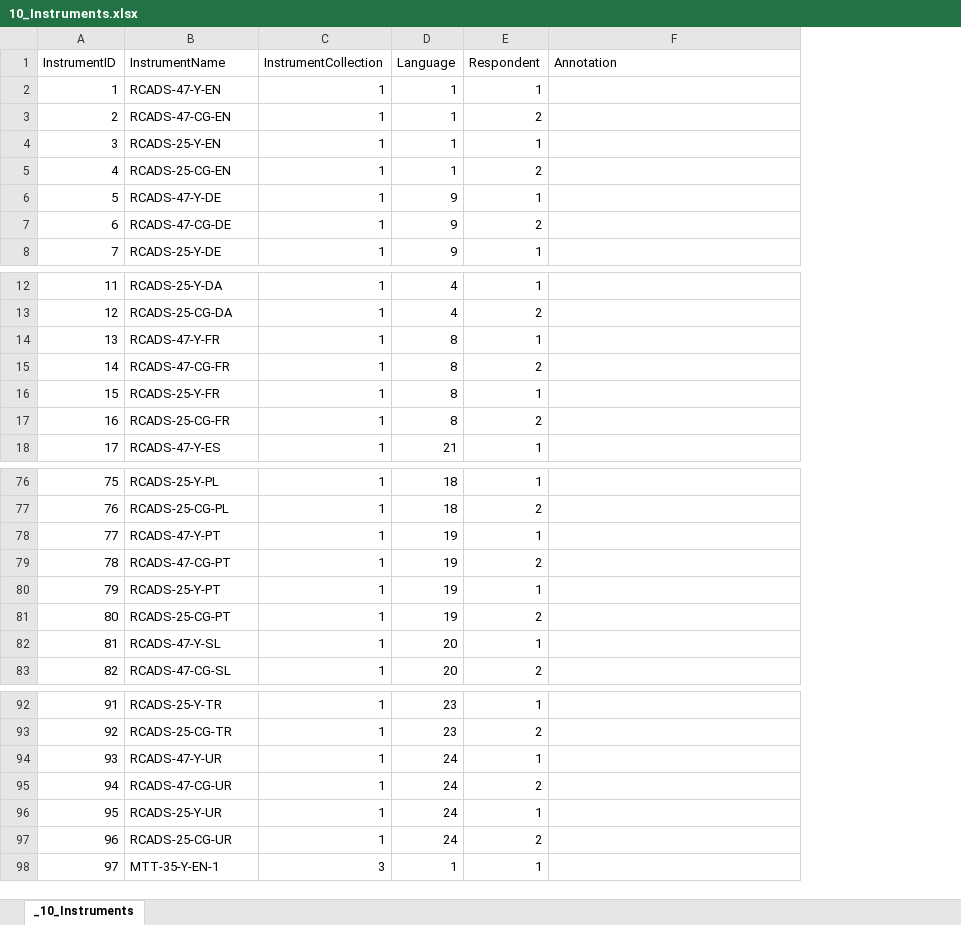
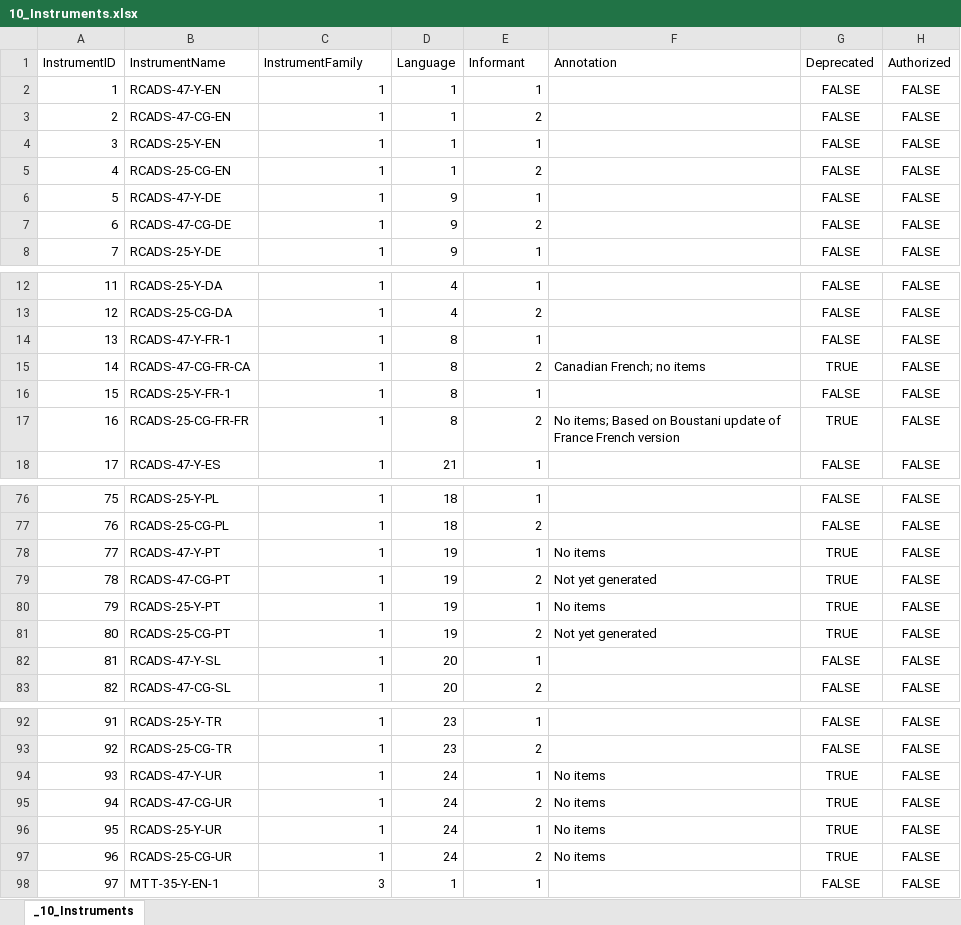
Before and after one commit to tetherless-world/POEM, an Excel workbook: rcads/data/xls/10_Instruments.xlsx, sheet _10_Instruments, drawn as a sheet; only a part is shown, gaps mark what is left out; values as stored, in another font and other column widths than the file's, no borders; the diff covers the shown part only; the diff names each change by its address in the sheet, - before the commit and + after, or states it on an @@ line.

```diff
--- a/rcads/data/xls/10_Instruments.xlsx (sheet _10_Instruments)
+++ b/rcads/data/xls/10_Instruments.xlsx (sheet _10_Instruments)
+column G (Deprecated), rows 2-8: all FALSE; rows 12-18: FALSE | FALSE | FALSE | TRUE | FALSE | TRUE | FALSE; rows 76-83: FALSE | FALSE | TRUE | TRUE | TRUE | TRUE | FALSE | FALSE; rows 92-98: FALSE | FALSE | TRUE | TRUE | TRUE | TRUE | FALSE
+column H (Authorized), rows 2-8: all FALSE; rows 12-18: all FALSE; rows 76-83: all FALSE; rows 92-98: all FALSE
-C1: InstrumentCollection
+C1: InstrumentFamily
-E1: Respondent
+E1: Informant
-B14 (InstrumentName): RCADS-47-Y-FR
+B14 (InstrumentName): RCADS-47-Y-FR-1
-B15 (InstrumentName): RCADS-47-CG-FR
+B15 (InstrumentName): RCADS-47-CG-FR-CA
-F15 (Annotation): (empty)
+F15 (Annotation): Canadian French; no items
-B16 (InstrumentName): RCADS-25-Y-FR
+B16 (InstrumentName): RCADS-25-Y-FR-1
-B17 (InstrumentName): RCADS-25-CG-FR
+B17 (InstrumentName): RCADS-25-CG-FR-FR
-F17 (Annotation): (empty)
+F17 (Annotation): No items; Based on Boustani update of France French version
-F78 (Annotation): (empty)
+F78 (Annotation): No items
-F79 (Annotation): (empty)
+F79 (Annotation): Not yet generated
-F80 (Annotation): (empty)
+F80 (Annotation): No items
-F81 (Annotation): (empty)
+F81 (Annotation): Not yet generated
-F94:F97 (Annotation): (empty)
+F94:F97 (Annotation): No items
```
Also changed, not shown: 20 added rows and 25 edited cells elsewhere in this sheet, rcads/data/xls/03_Activities.xlsx, rcads/data/xls/20_Items.xlsx, 30 other files.
